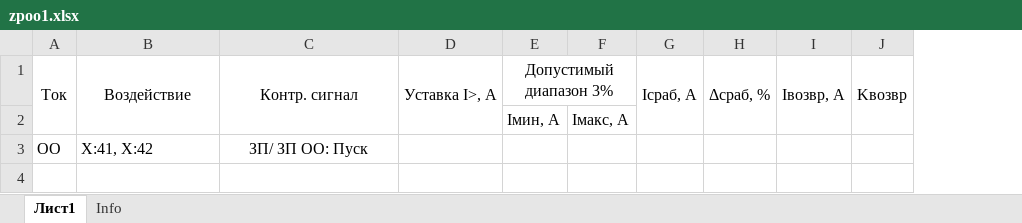
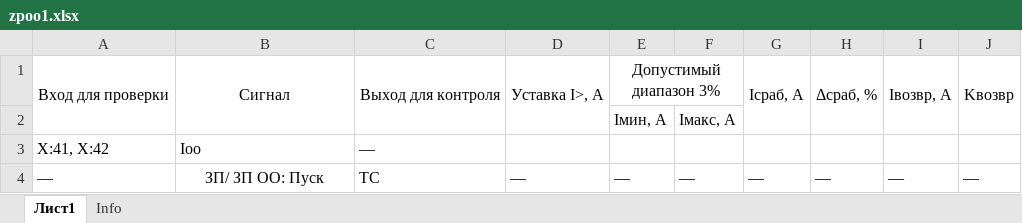
Before and after one commit to greglu1976/Protocols, an Excel workbook: SHET/ZP001/zpoo1.xlsx, sheet Лист1, drawn as a sheet; values as stored, in another font and other column widths than the file's, no borders; removed rows and columns are numbered as before the commit, all else as after; the diff names each change by its address in the sheet, - before the commit and + after, or states it on an @@ line.

```diff
--- a/SHET/ZP001/zpoo1.xlsx (sheet Лист1)
+++ b/SHET/ZP001/zpoo1.xlsx (sheet Лист1)
-column A, rows 1-3: Ток |  | ОО
+column C, rows 1-3: Выход для контроля |  | —
-A1: Воздействие
+A1: Вход для проверки
-B1: Контр. сигнал
+B1: Сигнал
-B3: ЗП/ ЗП ОО: Пуск
+B3: Iоо
-B3 alignment: center
+B3 alignment: left
+row 4: — | ЗП/ ЗП ОО: Пуск | ТС | — | — | — | — | — | — | —
```
Also changed, not shown: SHET/ZP001/zpnn1.xlsx, SHET/ZP001/zpnn2.xlsx, 19 other files.
